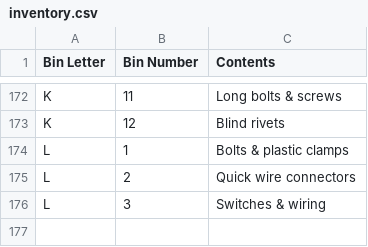
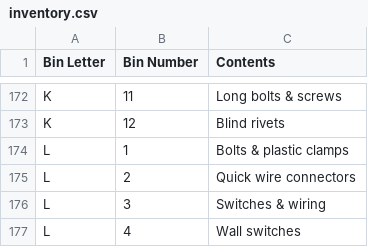
Before and after one commit to rhkim1292/asti-inventory, a CSV file: inventory.csv, drawn as a sheet; only a part is shown, gaps mark what is left out.

```diff
--- a/inventory.csv
+++ b/inventory.csv
@@ -176 +176,2 @@ L,2,Quick wire connectors
 L,3,Switches & wiring
+L,4,Wall switches
```
Also changed, not shown: inventory-detail.csv, 1 other file.
